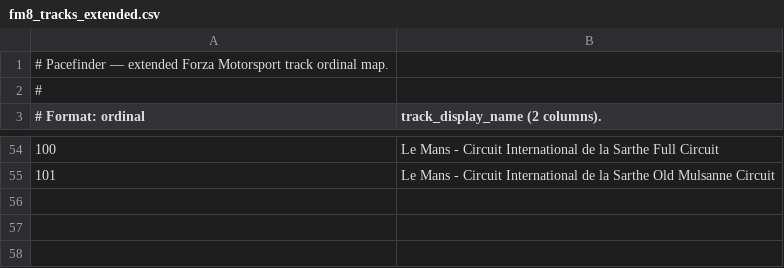
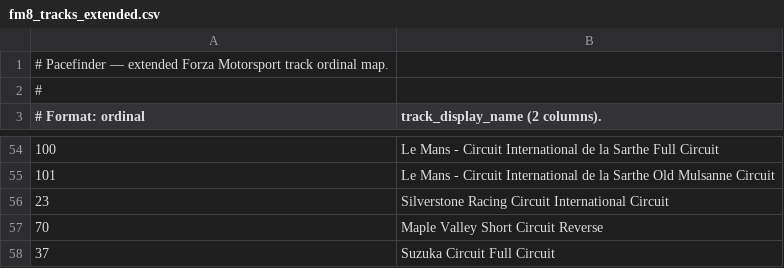
Before and after one commit to Estetika101/pacefinderapp, a CSV file: data/fm8_tracks_extended.csv, drawn as a sheet; only a part is shown, gaps mark what is left out; the diff names each change by its address in the sheet, - before the commit and + after, or states it on an @@ line.

Commit message:
track names

```diff
--- a/data/fm8_tracks_extended.csv
+++ b/data/fm8_tracks_extended.csv
+row 56: 23 | Silverstone Racing Circuit International Circuit
+row 57: 70 | Maple Valley Short Circuit Reverse
+row 58: 37 | Suzuka Circuit Full Circuit
```
